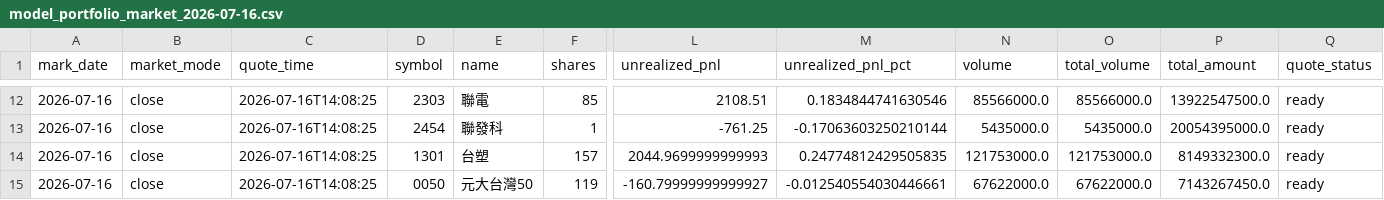
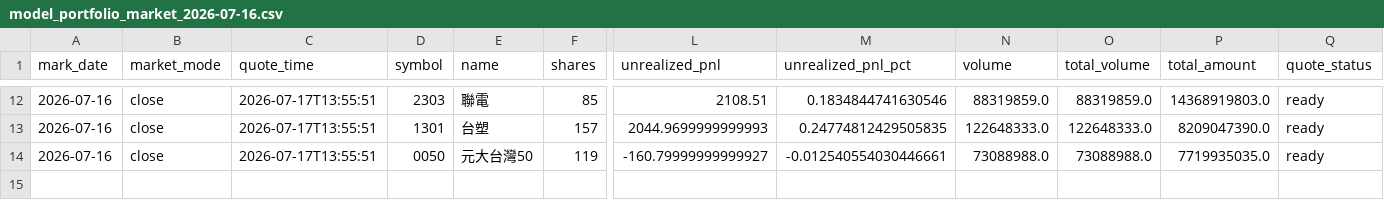
Before and after one commit to TonyTCFu/futienchun-com-dashboard, a CSV file: data/model_portfolio_market_2026-07-16.csv, drawn as a sheet; only a part is shown, gaps mark what is left out; removed rows and columns are numbered as before the commit, all else as after; rows hold the shown columns only; the diff covers the shown part only; the diff names each change by its address in the sheet, - before the commit and + after, or states it on an @@ line.

Commit message:
Update dashboard for 2026-07-17 close

```diff
--- a/data/model_portfolio_market_2026-07-16.csv
+++ b/data/model_portfolio_market_2026-07-16.csv
-C12 (quote_time): 2026-07-16T14:08:25
+C12 (quote_time): 2026-07-17T13:55:51
-N12 (volume): 85566000.0
+N12 (volume): 88319859.0
-O12 (total_volume): 85566000.0
+O12 (total_volume): 88319859.0
-P12 (total_amount): 13922547500.0
+P12 (total_amount): 14368919803.0
-row 13: 2026-07-16 | close | 2026-07-16T14:08:25 | 2454 | 聯發科 | 1 | -761.25 | -0.17063603250210144 | 5435000.0 | 5435000.0 | 20054395000.0 | ready
-C13:C14 (quote_time): 2026-07-16T14:08:25
+C13:C14 (quote_time): 2026-07-17T13:55:51
-N13 (volume): 121753000.0
+N13 (volume): 122648333.0
-O13 (total_volume): 121753000.0
+O13 (total_volume): 122648333.0
-P13 (total_amount): 8149332300.0
+P13 (total_amount): 8209047390.0
-N14 (volume): 67622000.0
+N14 (volume): 73088988.0
-O14 (total_volume): 67622000.0
+O14 (total_volume): 73088988.0
-P14 (total_amount): 7143267450.0
+P14 (total_amount): 7719935035.0
```
Also changed, not shown: 40 edited cells elsewhere in this file, data/model_portfolio_2026-06-03.csv, data/model_portfolio_latest.csv, 11 other files.
